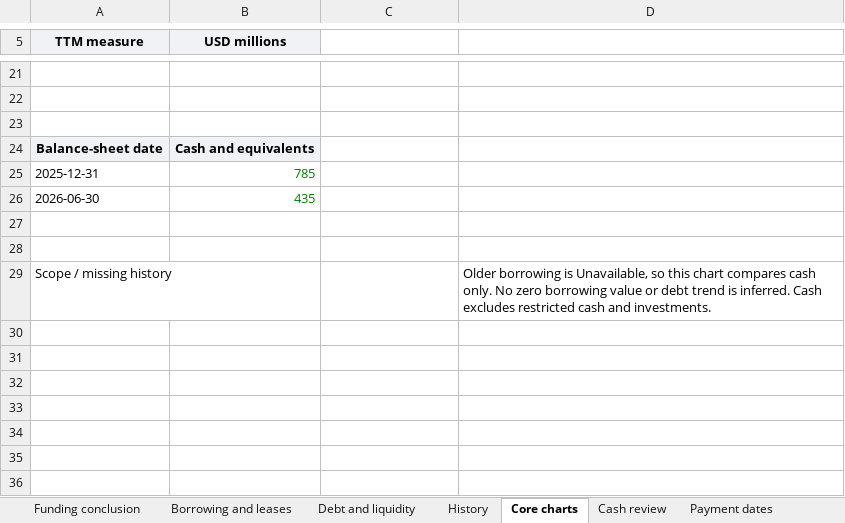
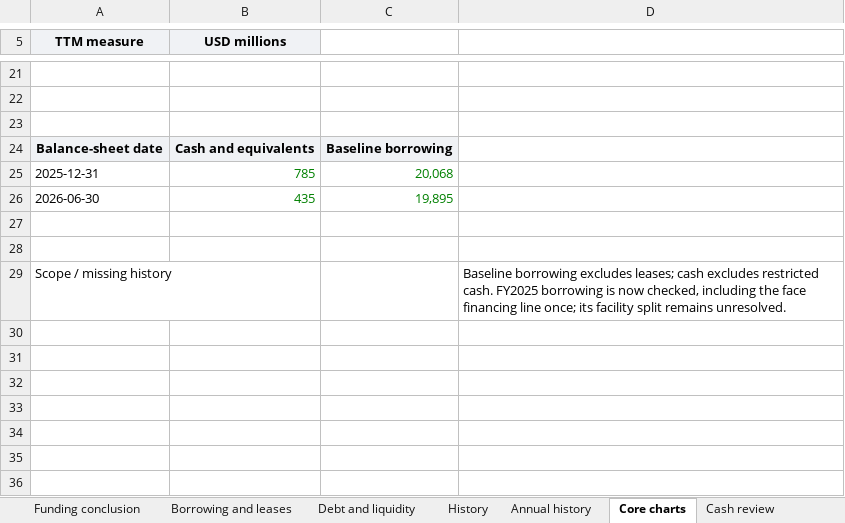
Before and after one commit to jackconnolly1000-ux/sec-filing-research-terminal, an Excel workbook: samples/vistra_liquidity.xlsx, sheet Core charts, drawn as a sheet; only a part is shown, gaps mark what is left out; values as stored, in another font and other column widths than the file's, no borders; charts and pictures not drawn; the diff names each change by its address in the sheet, - before the commit and + after, or states it on an @@ line.

Commit message:
Integrate five-year annual tables into reviews and Excel

```diff
--- a/samples/vistra_liquidity.xlsx (sheet Core charts)
+++ b/samples/vistra_liquidity.xlsx (sheet Core charts)
+sheet tab: Annual history
-C24: (empty)
+C24: Baseline borrowing
-C24 fill: none
+C24 fill: #F0F2F5
-C25: (empty)
+C25: 20,068
-C26: (empty)
+C26: 19,895
-D29: Older borrowing is Unavailable, so this chart compares cash only. No zero borrowing value or debt trend is inferred. Cash excludes restricted cash and investments.
+D29: Baseline borrowing excludes leases; cash excludes restricted cash. FY2025 borrowing is now checked, including the face financing line once; its facility split remains unresolved.
```
Also changed, not shown: sheet Data, sheet History, sheet Funding conclusion, sheet About, samples/lly_liquidity.xlsx, samples/oracle_liquidity.xlsx, 34 other files.
